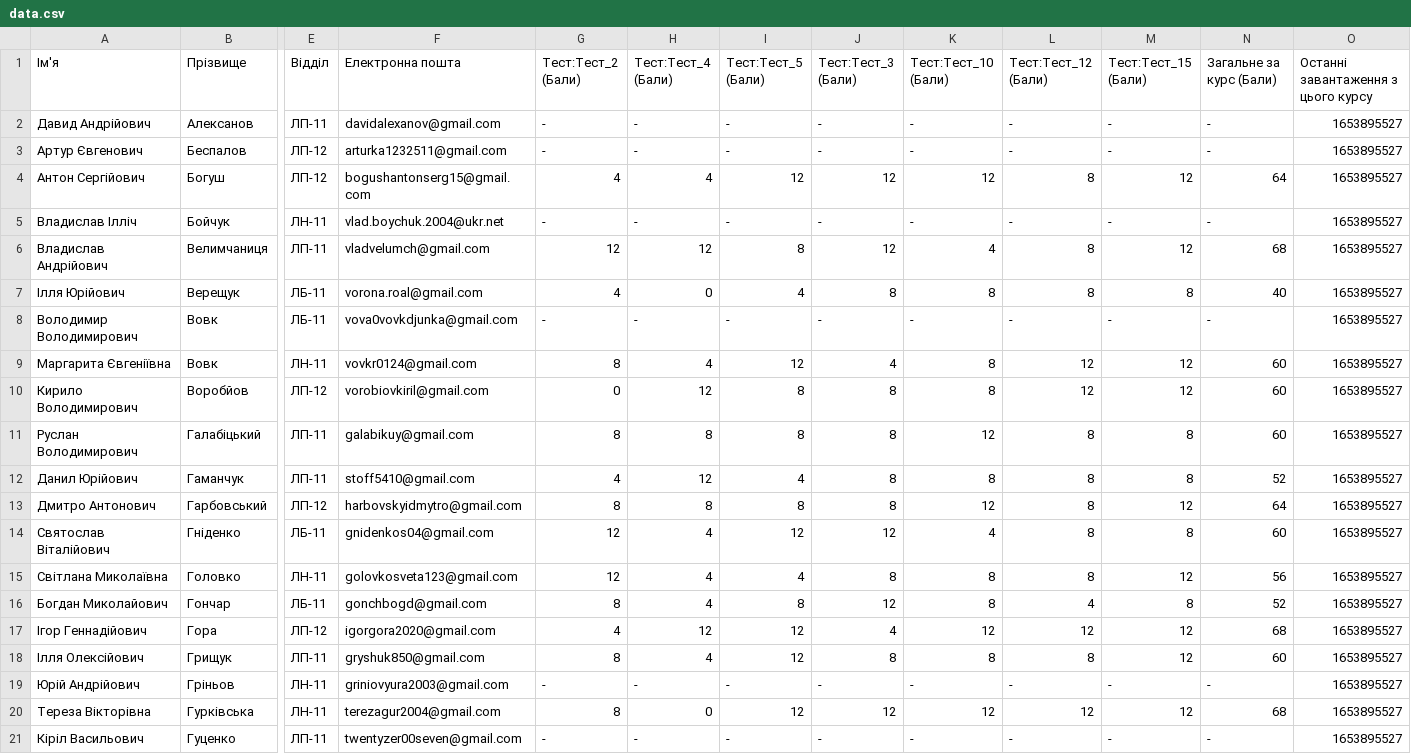
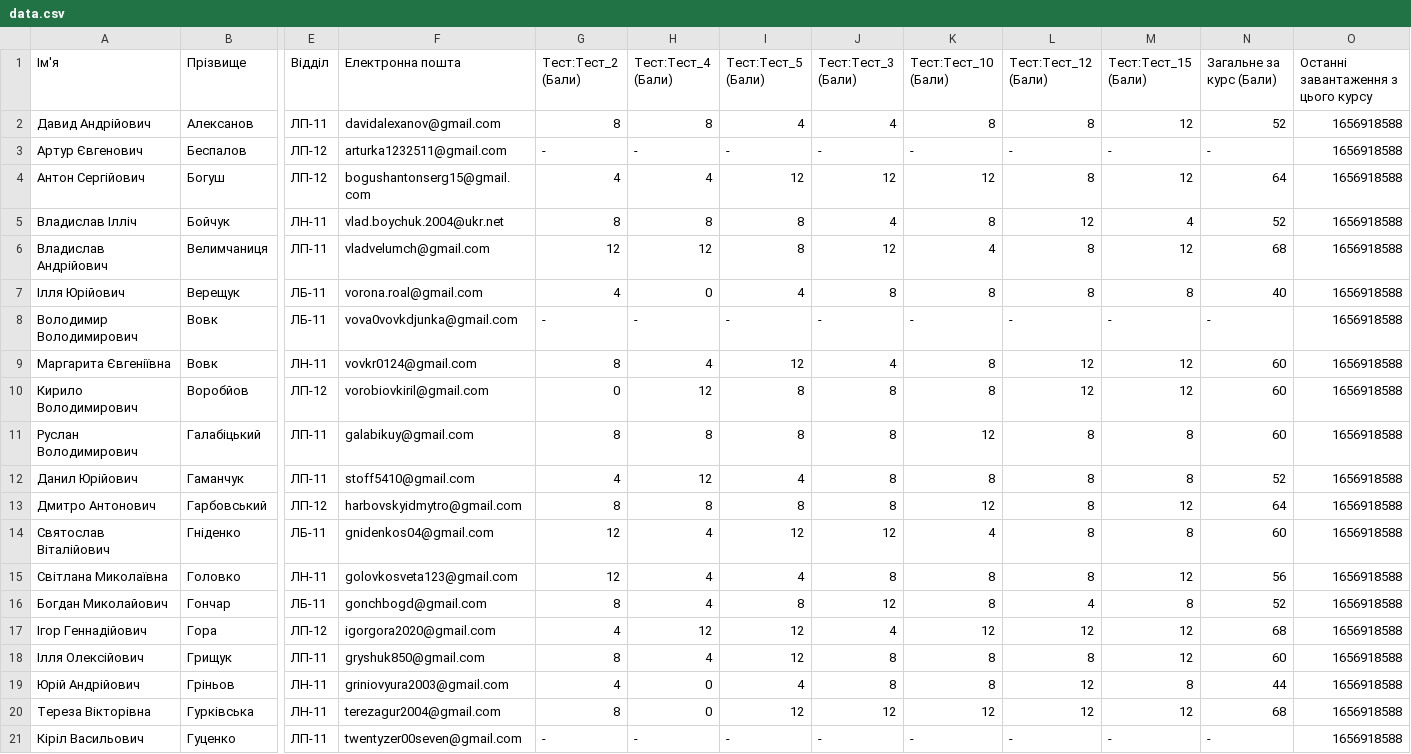
Before and after one commit to kondrashev/education, a CSV file: static/csv/data.csv, drawn as a sheet; only a part is shown, gaps mark what is left out; the diff covers the shown part only; the diff names each change by its address in the sheet, - before the commit and + after, or states it on an @@ line.

```diff
--- a/static/csv/data.csv
+++ b/static/csv/data.csv
-G2 (Тест:Тест_2 (Бали)): -
+G2 (Тест:Тест_2 (Бали)): 8
-H2 (Тест:Тест_4 (Бали)): -
+H2 (Тест:Тест_4 (Бали)): 8
-I2 (Тест:Тест_5 (Бали)): -
+I2 (Тест:Тест_5 (Бали)): 4
-J2 (Тест:Тест_3 (Бали)): -
+J2 (Тест:Тест_3 (Бали)): 4
-K2 (Тест:Тест_10 (Бали)): -
+K2 (Тест:Тест_10 (Бали)): 8
-L2 (Тест:Тест_12 (Бали)): -
+L2 (Тест:Тест_12 (Бали)): 8
-M2 (Тест:Тест_15 (Бали)): -
+M2 (Тест:Тест_15 (Бали)): 12
-N2 (Загальне за курс (Бали)): -
+N2 (Загальне за курс (Бали)): 52
-O2:O21: 1653895527
+O2:O21: 1656918588
-G5 (Тест:Тест_2 (Бали)): -
+G5 (Тест:Тест_2 (Бали)): 8
-H5 (Тест:Тест_4 (Бали)): -
+H5 (Тест:Тест_4 (Бали)): 8
-I5 (Тест:Тест_5 (Бали)): -
+I5 (Тест:Тест_5 (Бали)): 8
-J5 (Тест:Тест_3 (Бали)): -
+J5 (Тест:Тест_3 (Бали)): 4
-K5 (Тест:Тест_10 (Бали)): -
+K5 (Тест:Тест_10 (Бали)): 8
-L5 (Тест:Тест_12 (Бали)): -
+L5 (Тест:Тест_12 (Бали)): 12
-M5 (Тест:Тест_15 (Бали)): -
+M5 (Тест:Тест_15 (Бали)): 4
-N5 (Загальне за курс (Бали)): -
+N5 (Загальне за курс (Бали)): 52
-G19 (Тест:Тест_2 (Бали)): -
+G19 (Тест:Тест_2 (Бали)): 4
-H19 (Тест:Тест_4 (Бали)): -
+H19 (Тест:Тест_4 (Бали)): 0
-I19 (Тест:Тест_5 (Бали)): -
+I19 (Тест:Тест_5 (Бали)): 4
-J19 (Тест:Тест_3 (Бали)): -
+J19 (Тест:Тест_3 (Бали)): 8
-K19 (Тест:Тест_10 (Бали)): -
+K19 (Тест:Тест_10 (Бали)): 8
-L19 (Тест:Тест_12 (Бали)): -
+L19 (Тест:Тест_12 (Бали)): 12
-M19 (Тест:Тест_15 (Бали)): -
+M19 (Тест:Тест_15 (Бали)): 8
-N19 (Загальне за курс (Бали)): -
+N19 (Загальне за курс (Бали)): 44
```
Also changed, not shown: 131 edited cells elsewhere in this file, 6 other files.
